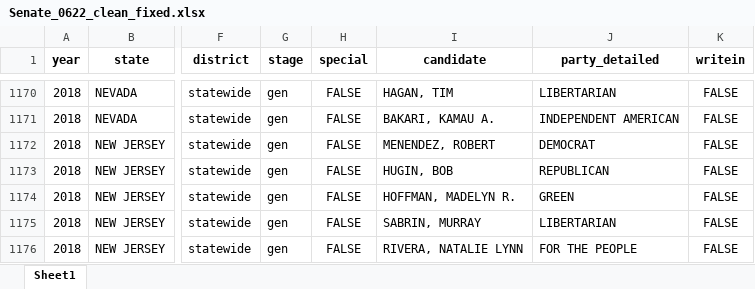
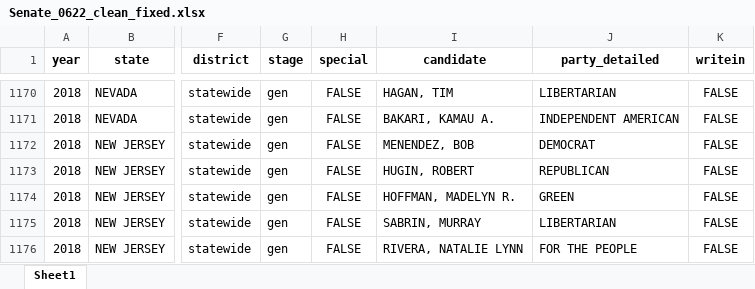
Before and after one commit to jdpru/CES-Accuracy-Analysis, an Excel workbook: data/Benchmarks/Election Returns/Senate_0622_clean_fixed.xlsx, sheet Sheet1, drawn as a sheet; only a part is shown, gaps mark what is left out; values as stored, in another font and other column widths than the file's, no borders; the diff names each change by its address in the sheet, - before the commit and + after, or states it on an @@ line.

```diff
--- a/data/Benchmarks/Election Returns/Senate_0622_clean_fixed.xlsx (sheet Sheet1)
+++ b/data/Benchmarks/Election Returns/Senate_0622_clean_fixed.xlsx (sheet Sheet1)
-I1172 (candidate): MENENDEZ, ROBERT
+I1172 (candidate): MENENDEZ, BOB
-I1173 (candidate): HUGIN, BOB
+I1173 (candidate): HUGIN, ROBERT
```
Also changed, not shown: code/CODEBOOK.xlsm, data/misc/skip_conditions_final.xlsx, 2 other files.
